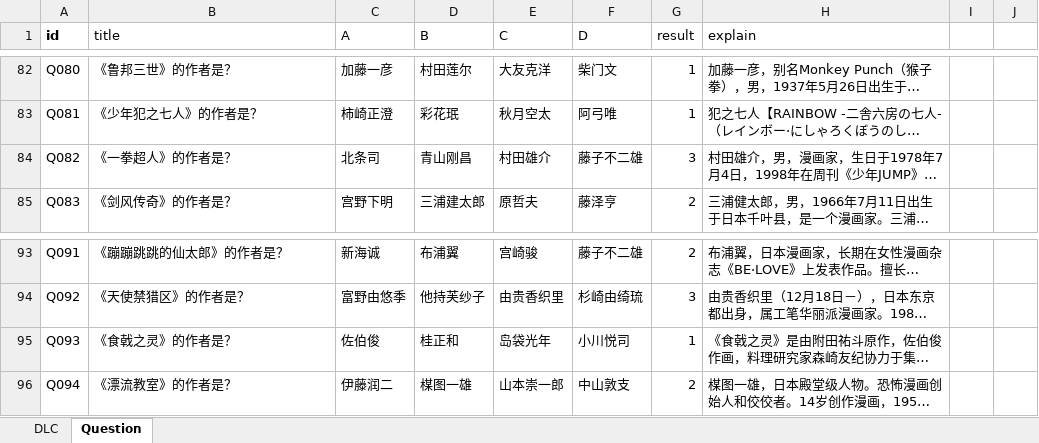
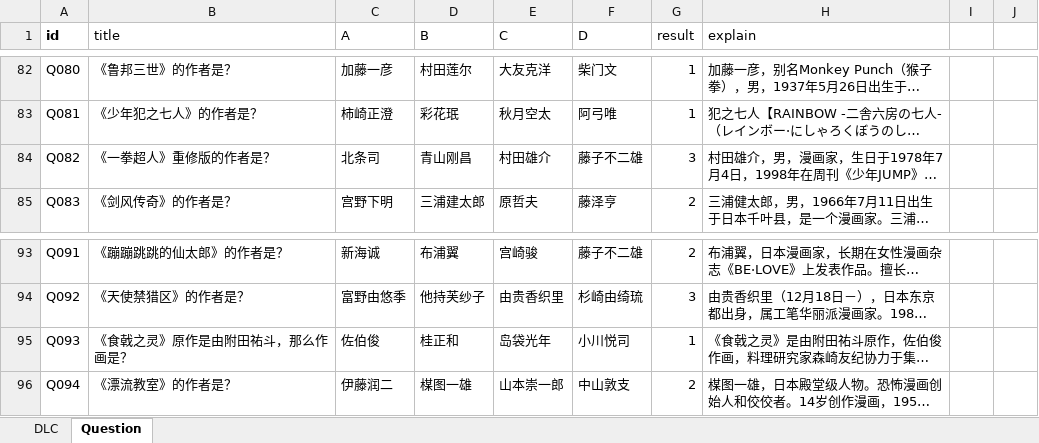
Before and after one commit to zzmingo/PuzzleSister, an Excel workbook: xlsx/builtin/日本漫画家.xlsx, sheet Question, drawn as a sheet; only a part is shown, gaps mark what is left out; long unchanged cells end in …; values as stored, in another font and other column widths than the file's, no borders; 1 other sheet too large or unreadable and not compared; the diff names each change by its address in the sheet, - before the commit and + after, or states it on an @@ line.

Commit message:
题库修改

```diff
--- a/xlsx/builtin/日本漫画家.xlsx (sheet Question)
+++ b/xlsx/builtin/日本漫画家.xlsx (sheet Question)
-B84 (title): 《一拳超人》的作者是？
+B84 (title): 《一拳超人》重修版的作者是？
-B95 (title): 《食戟之灵》的作者是？
+B95 (title): 《食戟之灵》原作是由附田祐斗，那么作画是？
```
